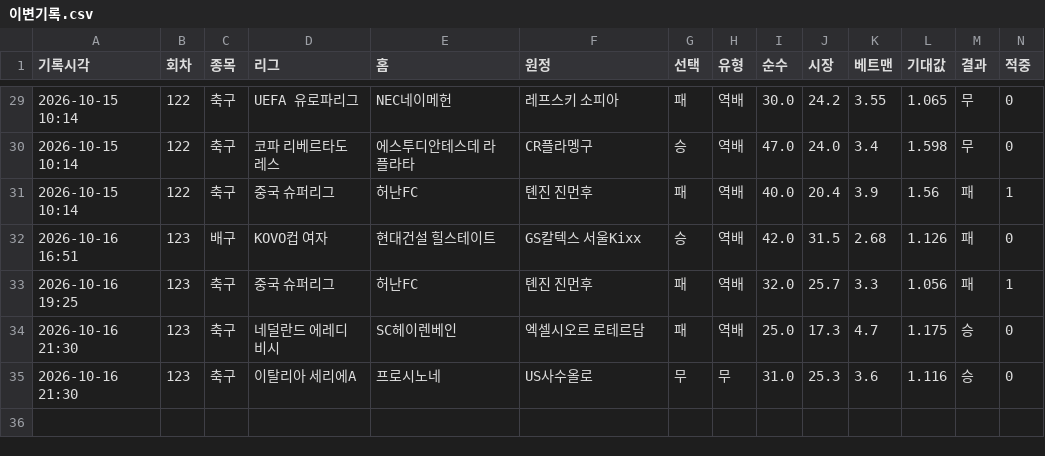
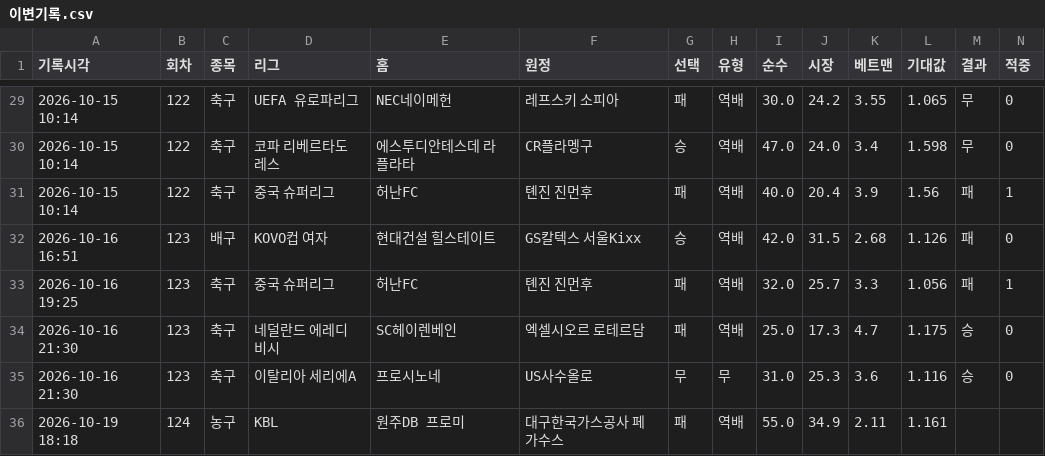
Before and after one commit to Mrzero-00/ai-playground, a CSV file: 승부예측 프로그램/data/이변기록.csv, drawn as a sheet; only a part is shown, gaps mark what is left out; the diff names each change by its address in the sheet, - before the commit and + after, or states it on an @@ line.

```diff
--- a/승부예측 프로그램/data/이변기록.csv
+++ b/승부예측 프로그램/data/이변기록.csv
+row 36: 2026-10-19 18:18 | 124 | 농구 | KBL | 원주DB 프로미 | 대구한국가스공사 페가수스 | 패 | 역배 | 55.0 | 34.9 | 2.11 | 1.161
```
Also changed, not shown: 승부예측 프로그램/data/정합성기록.csv, 승부예측 프로그램/분석일정.csv, 13 other files.
